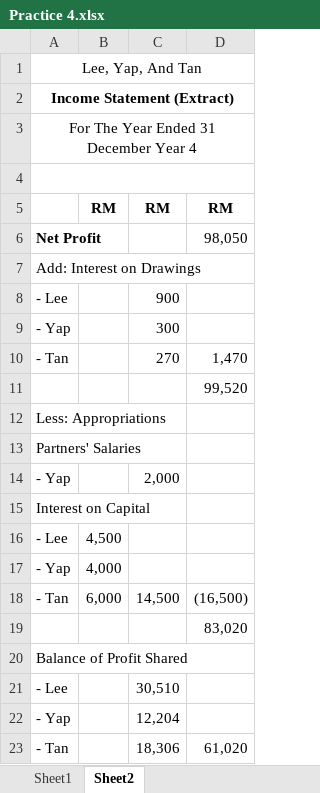
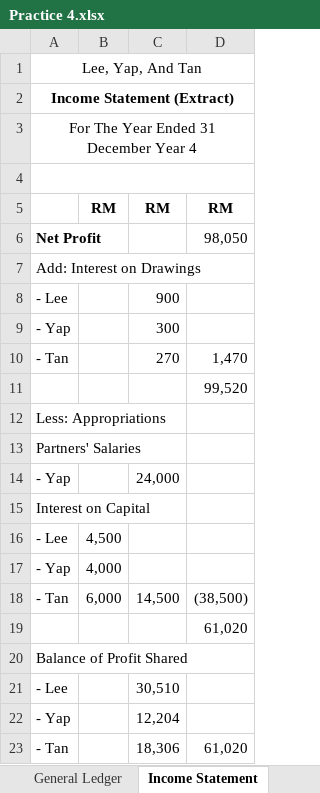
Before and after one commit to melvinchia3636/Melvin-s-Notes-Archive, an Excel workbook: 会计/Partnership Account (1) - Financial Statement/Practice 4.xlsx, sheet Income Statement, drawn as a sheet; values as stored, in another font and other column widths than the file's, no borders; the diff names each change by its address in the sheet, - before the commit and + after, or states it on an @@ line.

```diff
--- a/会计/Partnership Account (1) - Financial Statement/Practice 4.xlsx (sheet Income Statement)
+++ b/会计/Partnership Account (1) - Financial Statement/Practice 4.xlsx (sheet Income Statement)
-sheet tab: Sheet1
+sheet tab: General Ledger
-sheet tab: Sheet2
+sheet tab: Income Statement
-C14: 2,000
+C14: 24,000
-D18: (16,500)
+D18: (38,500)
-D19: 83,020
+D19: 61,020
```
Also changed, not shown: sheet General Ledger, 5 other files.
